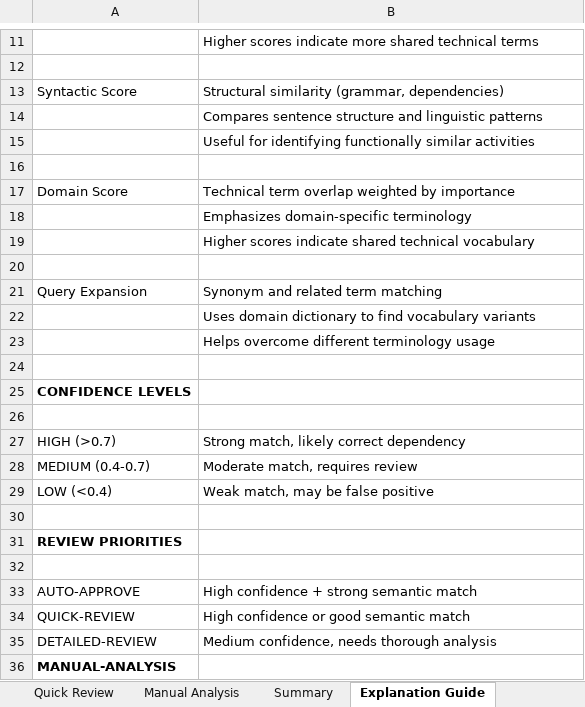
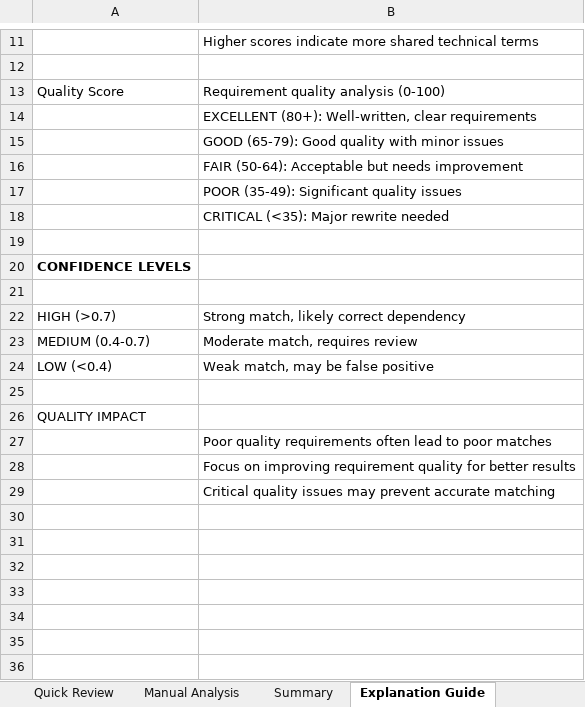
Before and after one commit to bsullgrim/Req-Act-NLP, an Excel workbook: enhanced_engineering_review/dependency_review_workbook_explained.xlsx, sheet Explanation Guide, drawn as a sheet; only a part is shown, gaps mark what is left out; values as stored, in another font and other column widths than the file's, no borders; removed rows and columns are numbered as before the commit, all else as after; the diff names each change by its address in the sheet, - before the commit and + after, or states it on an @@ line.

Commit message:
updated html and excel output files

```diff
--- a/enhanced_engineering_review/dependency_review_workbook_explained.xlsx (sheet Explanation Guide)
+++ b/enhanced_engineering_review/dependency_review_workbook_explained.xlsx (sheet Explanation Guide)
-row 13: Syntactic Score | Structural similarity (grammar, dependencies)
-row 14:  | Compares sentence structure and linguistic patterns
+row 13: Quality Score | Requirement quality analysis (0-100)
-B14: Useful for identifying functionally similar activities
+B14: EXCELLENT (80+): Well-written, clear requirements
-row 16: (empty)
-row 17: Domain Score | Technical term overlap weighted by importance
-B15: Emphasizes domain-specific terminology
+B15: GOOD (65-79): Good quality with minor issues
-B16: Higher scores indicate shared technical vocabulary
+B16: FAIR (50-64): Acceptable but needs improvement
-row 20: (empty)
-row 21: Query Expansion | Synonym and related term matching
-B17: Uses domain dictionary to find vocabulary variants
+B17: POOR (35-49): Significant quality issues
-B18: Helps overcome different terminology usage
+B18: CRITICAL (<35): Major rewrite needed
-A26: REVIEW PRIORITIES
+A26: QUALITY IMPACT
-A26 bold: on
+A26 bold: off
-B27: (empty)
+B27: Poor quality requirements often lead to poor matches
-row 33: AUTO-APPROVE | High confidence + strong semantic match
-row 34: QUICK-REVIEW | High confidence or good semantic match
-row 35: DETAILED-REVIEW | Medium confidence, needs thorough analysis
-row 36: MANUAL-ANALYSIS
+row 28:  | Focus on improving requirement quality for better results
+row 29:  | Critical quality issues may prevent accurate matching
```
Also changed, not shown: sheet Quick Review, sheet Auto-Approve, sheet Manual Analysis, sheet Summary, 8 other files.
